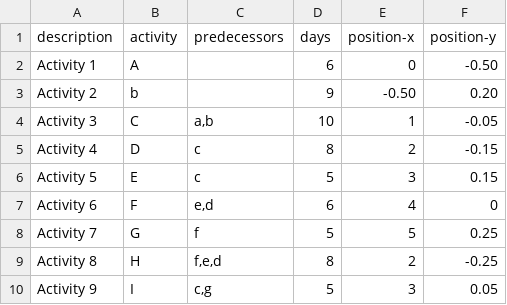
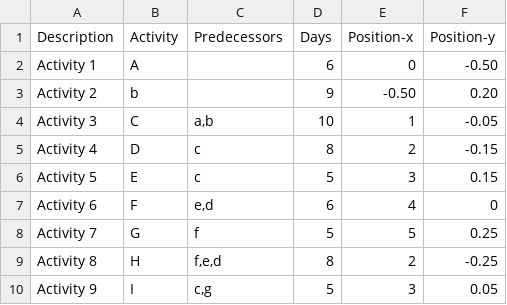
Before and after one commit to SRanuluge/critical-path-python, a CSV file: critical_path_data.csv, drawn as a sheet.

```diff
--- a/critical_path_data.csv
+++ b/critical_path_data.csv
@@ -1,2 +1,2 @@
-description,activity,predecessors,days,position-x,position-y
+Description,Activity,Predecessors,Days,Position-x,Position-y
 Activity 1,A,,6,0,-0.50
```
Also changed, not shown: 3 other files.
